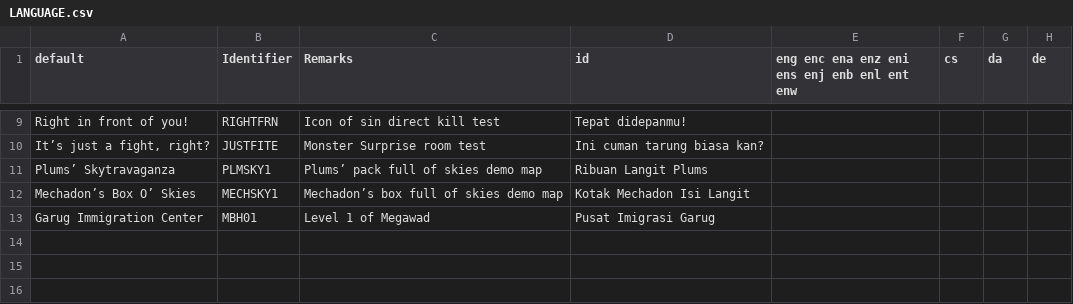
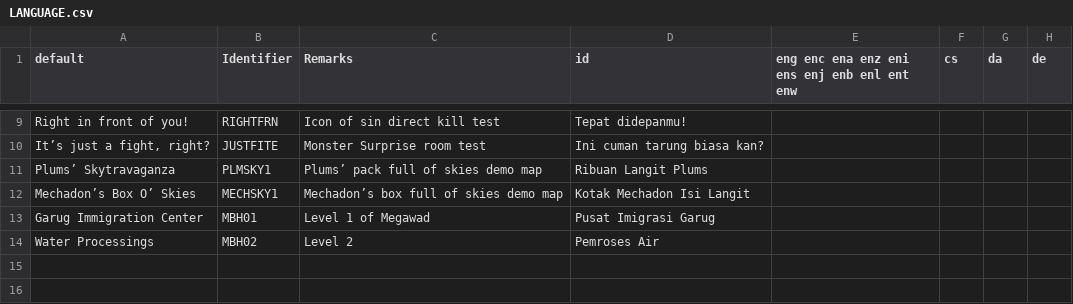
Before and after one commit to Perkedel/Lah-Mboh, a CSV file: LANGUAGE.csv, drawn as a sheet; only a part is shown, gaps mark what is left out.

```diff
--- a/LANGUAGE.csv
+++ b/LANGUAGE.csv
@@ -13,3 +13,3 @@ Mechadon’s Box O’ Skies,MECHSKY1,Mechadon’s box full of skies demo map,Kot
 Garug Immigration Center,MBH01,Level 1 of Megawad,Pusat Imigrasi Garug,,,,
-,,,,,,,
+Water Processings,MBH02,Level 2,Pemroses Air,,,,
 ,,,,,,,
```
Also changed, not shown: 11 other files.
